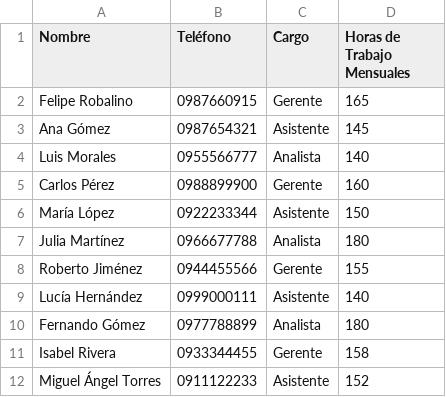
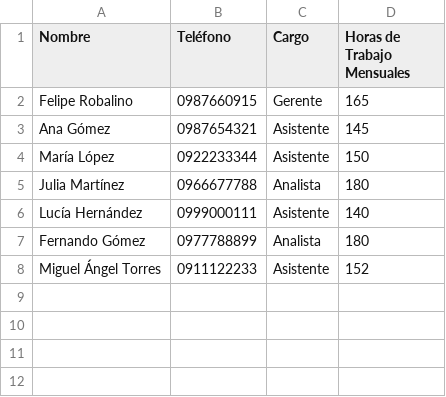
Before and after one commit to frob2001/TransferenciaDeArchivos, a CSV file: INTEGRACION/archivo_descargado.csv, drawn as a sheet.

Commit message:
INTEGRACION FINAL

```diff
--- a/INTEGRACION/archivo_descargado.csv
+++ b/INTEGRACION/archivo_descargado.csv
@@ -3,10 +3,6 @@ Felipe Robalino,0987660915,Gerente,165
 Ana Gómez,0987654321,Asistente,145
-Luis Morales,0955566777,Analista,140
-Carlos Pérez,0988899900,Gerente,160
 María López,0922233344,Asistente,150
 Julia Martínez,0966677788,Analista,180
-Roberto Jiménez,0944455566,Gerente,155
 Lucía Hernández,0999000111,Asistente,140
 Fernando Gómez,0977788899,Analista,180
-Isabel Rivera,0933344455,Gerente,158
 Miguel Ángel Torres,0911122233,Asistente,152
```
